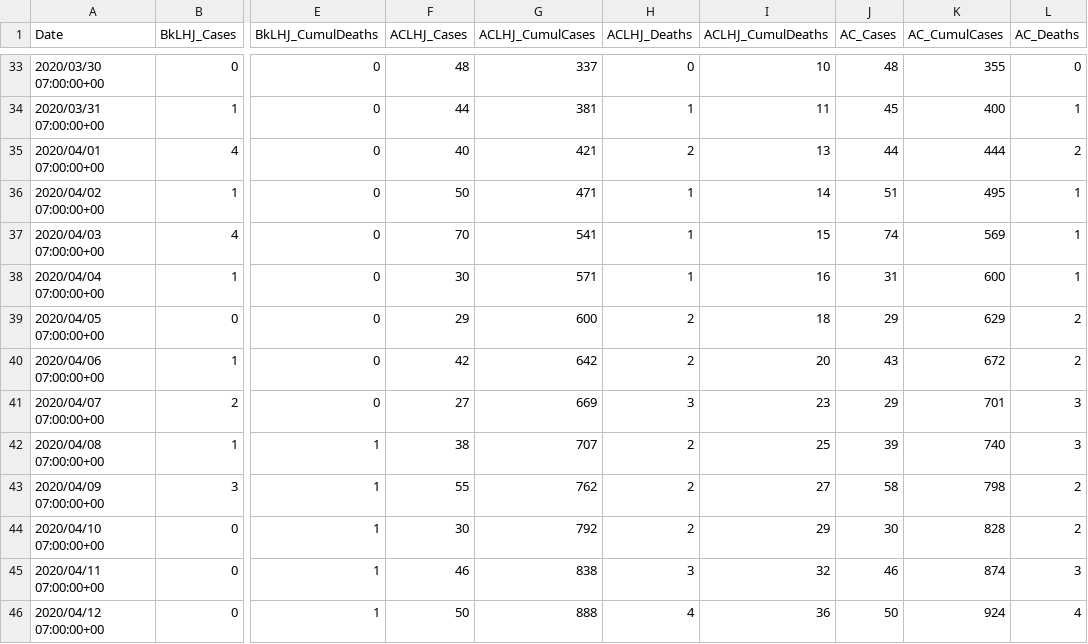
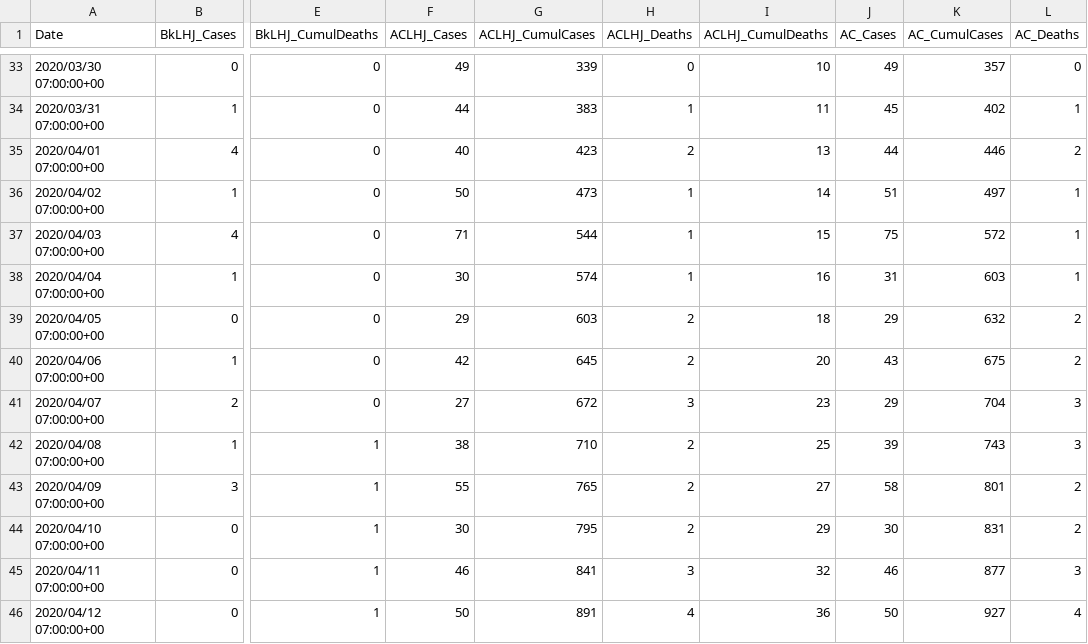
Before and after one commit to brentonh789/spc_tracking_of_covid_19_alameda_county_cases, a CSV file: 1_data_input/Alameda_County_COVID-19_Cases_and_Deaths_Over_Time.csv, drawn as a sheet; only a part is shown, gaps mark what is left out; the diff covers the shown part only; the diff names each change by its address in the sheet, - before the commit and + after, or states it on an @@ line.

```diff
--- a/1_data_input/Alameda_County_COVID-19_Cases_and_Deaths_Over_Time.csv
+++ b/1_data_input/Alameda_County_COVID-19_Cases_and_Deaths_Over_Time.csv
-F33 (ACLHJ_Cases): 48
+F33 (ACLHJ_Cases): 49
-G33 (ACLHJ_CumulCases): 337
+G33 (ACLHJ_CumulCases): 339
-J33 (AC_Cases): 48
+J33 (AC_Cases): 49
-K33 (AC_CumulCases): 355
+K33 (AC_CumulCases): 357
-G34 (ACLHJ_CumulCases): 381
+G34 (ACLHJ_CumulCases): 383
-K34 (AC_CumulCases): 400
+K34 (AC_CumulCases): 402
-G35 (ACLHJ_CumulCases): 421
+G35 (ACLHJ_CumulCases): 423
-K35 (AC_CumulCases): 444
+K35 (AC_CumulCases): 446
-G36 (ACLHJ_CumulCases): 471
+G36 (ACLHJ_CumulCases): 473
-K36 (AC_CumulCases): 495
+K36 (AC_CumulCases): 497
-F37 (ACLHJ_Cases): 70
+F37 (ACLHJ_Cases): 71
-G37 (ACLHJ_CumulCases): 541
+G37 (ACLHJ_CumulCases): 544
-J37 (AC_Cases): 74
+J37 (AC_Cases): 75
-K37 (AC_CumulCases): 569
+K37 (AC_CumulCases): 572
-G38 (ACLHJ_CumulCases): 571
+G38 (ACLHJ_CumulCases): 574
-K38 (AC_CumulCases): 600
+K38 (AC_CumulCases): 603
-G39 (ACLHJ_CumulCases): 600
+G39 (ACLHJ_CumulCases): 603
-K39 (AC_CumulCases): 629
+K39 (AC_CumulCases): 632
-G40 (ACLHJ_CumulCases): 642
+G40 (ACLHJ_CumulCases): 645
-K40 (AC_CumulCases): 672
+K40 (AC_CumulCases): 675
-G41 (ACLHJ_CumulCases): 669
+G41 (ACLHJ_CumulCases): 672
-K41 (AC_CumulCases): 701
+K41 (AC_CumulCases): 704
-G42 (ACLHJ_CumulCases): 707
+G42 (ACLHJ_CumulCases): 710
-K42 (AC_CumulCases): 740
+K42 (AC_CumulCases): 743
-G43 (ACLHJ_CumulCases): 762
+G43 (ACLHJ_CumulCases): 765
-K43 (AC_CumulCases): 798
+K43 (AC_CumulCases): 801
-G44 (ACLHJ_CumulCases): 792
+G44 (ACLHJ_CumulCases): 795
-K44 (AC_CumulCases): 828
+K44 (AC_CumulCases): 831
-G45 (ACLHJ_CumulCases): 838
+G45 (ACLHJ_CumulCases): 841
-K45 (AC_CumulCases): 874
+K45 (AC_CumulCases): 877
-G46 (ACLHJ_CumulCases): 888
+G46 (ACLHJ_CumulCases): 891
-K46 (AC_CumulCases): 924
+K46 (AC_CumulCases): 927
```
Also changed, not shown: 2 added rows and 112 edited cells elsewhere in this file, 2_data_output/ac_covid_control_chart.csv, 1 other file.
